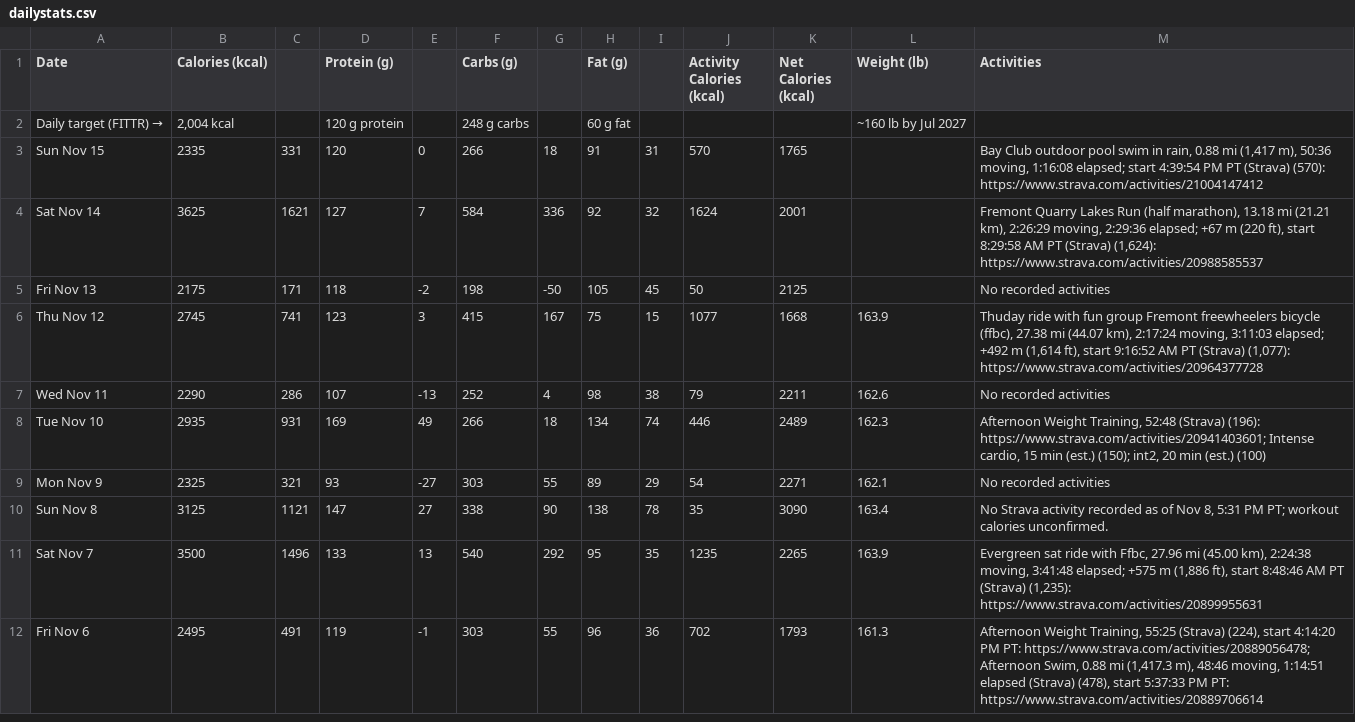
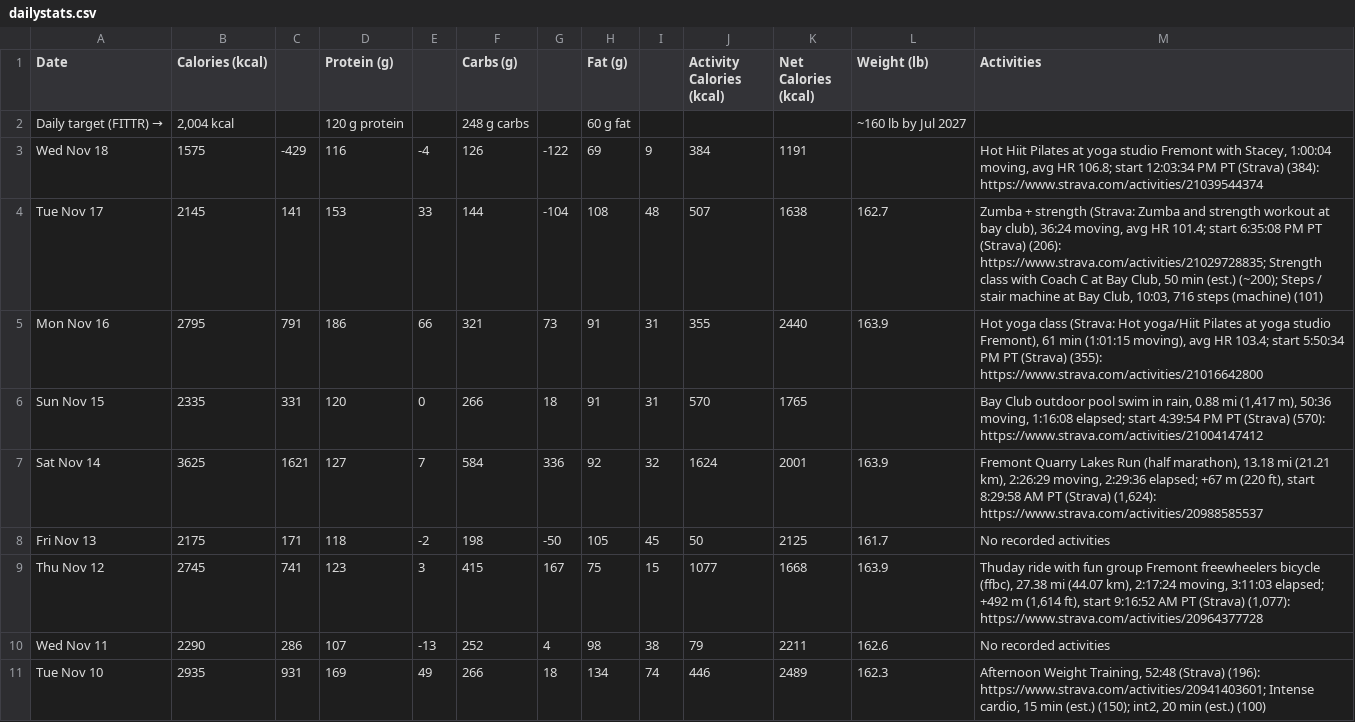
Before and after one commit to ravidev/fitness-dashboard, a CSV file: data/dailystats.csv, drawn as a sheet; only a part is shown; the shorter side is filled out with more unchanged rows.

```diff
--- a/data/dailystats.csv
+++ b/data/dailystats.csv
@@ -2,5 +2,8 @@ Date,Calories (kcal),,Protein (g),,Carbs (g),,Fat (g),,Activity Calories (kcal),
 Daily target (FITTR) →,"2,004 kcal",,120 g protein,,248 g carbs,,60 g fat,,,,~160 lb by Jul 2027,
+Wed Nov 18,1575,-429,116,-4,126,-122,69,9,384,1191,,"Hot Hiit Pilates at yoga studio Fremont with Stacey, 1:00:04 moving, avg HR 106.8; start 12:03:34 PM PT (Strava) (384): https://www.strava.com/activities/21039544374"
+Tue Nov 17,2145,141,153,33,144,-104,108,48,507,1638,162.7,"Zumba + strength (Strava: Zumba and strength workout at bay club), 36:24 moving, avg HR 101.4; start 6:35:08 PM PT (Strava) (206): https://www.strava.com/activities/21029728835; Strength class with Coach C at Bay Club, 50 min (est.) (~200); Steps / stair machine at Bay Club, 10:03, 716 steps (machine) (101)"
+Mon Nov 16,2795,791,186,66,321,73,91,31,355,2440,163.9,"Hot yoga class (Strava: Hot yoga/Hiit Pilates at yoga studio Fremont), 61 min (1:01:15 moving), avg HR 103.4; start 5:50:34 PM PT (Strava) (355): https://www.strava.com/activities/21016642800"
 Sun Nov 15,2335,331,120,0,266,18,91,31,570,1765,,"Bay Club outdoor pool swim in rain, 0.88 mi (1,417 m), 50:36 moving, 1:16:08 elapsed; start 4:39:54 PM PT (Strava) (570): https://www.strava.com/activities/21004147412"
-Sat Nov 14,3625,1621,127,7,584,336,92,32,1624,2001,,"Fremont Quarry Lakes Run (half marathon), 13.18 mi (21.21 km), 2:26:29 moving, 2:29:36 elapsed; +67 m (220 ft), start 8:29:58 AM PT (Strava) (1,624): https://www.strava.com/activities/20988585537"
-Fri Nov 13,2175,171,118,-2,198,-50,105,45,50,2125,,No recorded activities
+Sat Nov 14,3625,1621,127,7,584,336,92,32,1624,2001,163.9,"Fremont Quarry Lakes Run (half marathon), 13.18 mi (21.21 km), 2:26:29 moving, 2:29:36 elapsed; +67 m (220 ft), start 8:29:58 AM PT (Strava) (1,624): https://www.strava.com/activities/20988585537"
+Fri Nov 13,2175,171,118,-2,198,-50,105,45,50,2125,161.7,No recorded activities
 Thu Nov 12,2745,741,123,3,415,167,75,15,1077,1668,163.9,"Thuday ride with fun group Fremont freewheelers bicycle (ffbc), 27.38 mi (44.07 km), 2:17:24 moving, 3:11:03 elapsed; +492 m (1,614 ft), start 9:16:52 AM PT (Strava) (1,077): https://www.strava.com/activities/20964377728"
```
Also changed, not shown: data/foodlog.csv, data/health-daily.csv, 6 other files.
